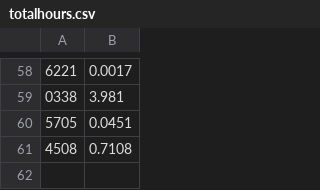
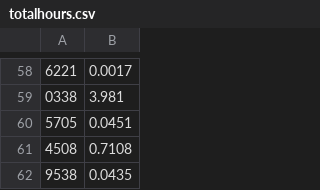
Before and after one commit to Team3128/2017-18-attendance-data, a CSV file: totalhours.csv, drawn as a sheet; only a part is shown, gaps mark what is left out; the diff names each change by its address in the sheet, - before the commit and + after, or states it on an @@ line.

Commit message:
Added Attendance Data for 2017-11-17

```diff
--- a/totalhours.csv
+++ b/totalhours.csv
+row 62: 9538 | 0.0435
```
